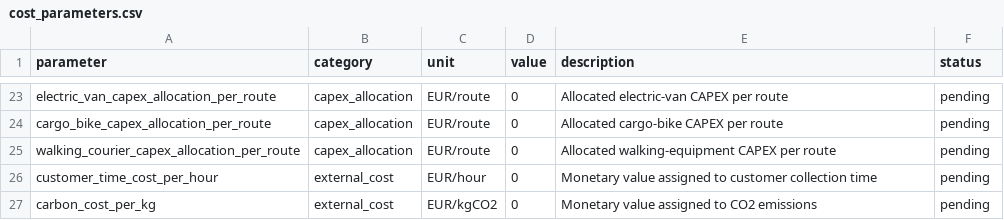
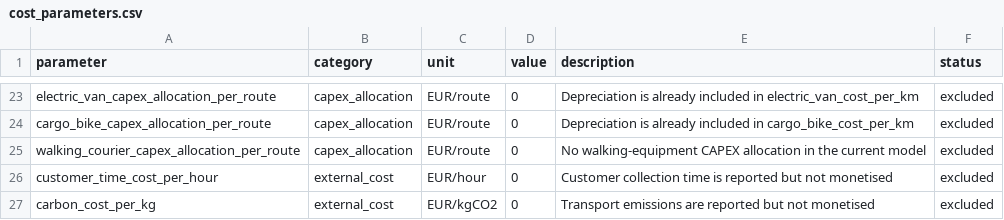
Before and after one commit to santiagoteor/GLIMS, a CSV file: data/cost_parameters.csv, drawn as a sheet; only a part is shown, gaps mark what is left out; the diff covers the shown part only; the diff names each change by its address in the sheet, - before the commit and + after, or states it on an @@ line.

Commit message:
Costs, detailed expermentation export and traffic v1 implementation.

```diff
--- a/data/cost_parameters.csv
+++ b/data/cost_parameters.csv
-E23 (description): Allocated electric-van CAPEX per route
+E23 (description): Depreciation is already included in electric_van_cost_per_km
-F23:F27 (status): pending
+F23:F27 (status): excluded
-E24 (description): Allocated cargo-bike CAPEX per route
+E24 (description): Depreciation is already included in cargo_bike_cost_per_km
-E25 (description): Allocated walking-equipment CAPEX per route
+E25 (description): No walking-equipment CAPEX allocation in the current model
-E26 (description): Monetary value assigned to customer collection time
+E26 (description): Customer collection time is reported but not monetised
-E27 (description): Monetary value assigned to CO2 emissions
+E27 (description): Transport emissions are reported but not monetised
```
Also changed, not shown: 47 edited cells elsewhere in this file, 14 other files.
